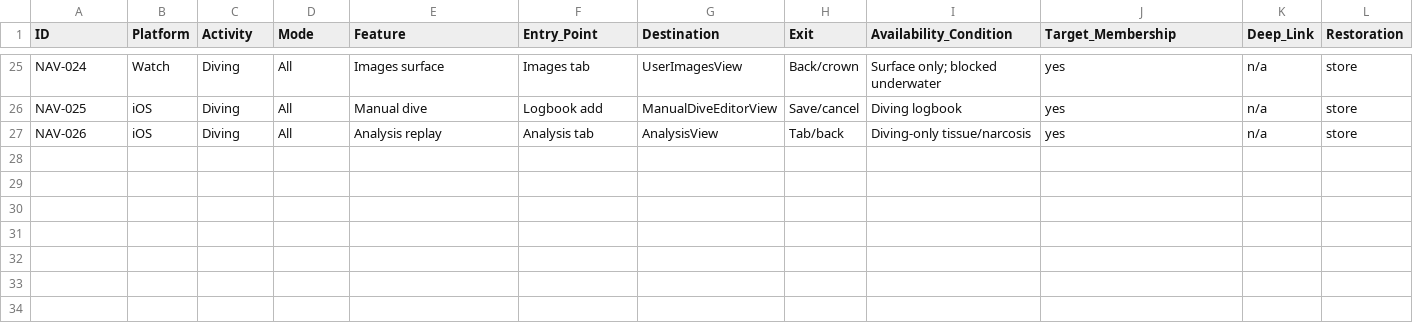
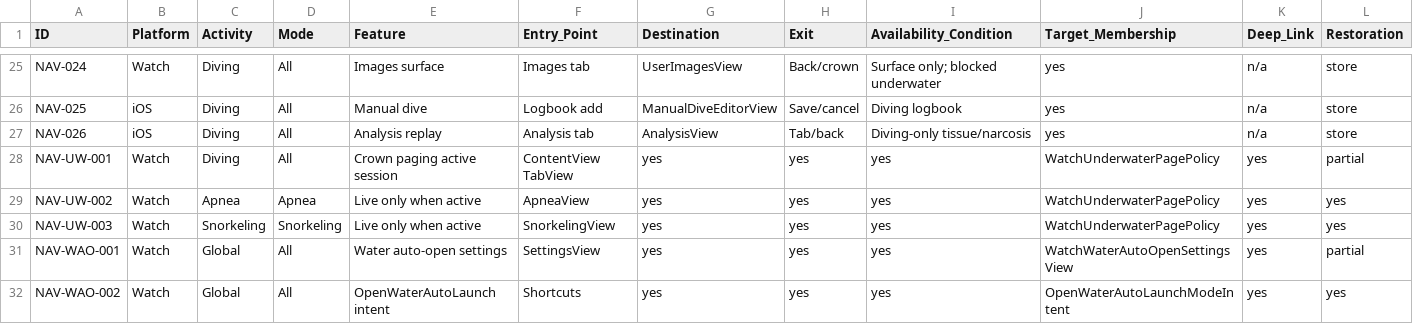
Before and after one commit to egopfe/DirDiving-App, a CSV file: Docs/MASTER_UI_UX_NAVIGATION_REACHABILITY_MATRIX_CURRENT.csv, drawn as a sheet; only a part is shown, gaps mark what is left out; rows hold the shown columns only; the diff names each change by its address in the sheet, - before the commit and + after, or states it on an @@ line.

```diff
--- a/Docs/MASTER_UI_UX_NAVIGATION_REACHABILITY_MATRIX_CURRENT.csv
+++ b/Docs/MASTER_UI_UX_NAVIGATION_REACHABILITY_MATRIX_CURRENT.csv
+row 28: NAV-UW-001 | Watch | Diving | All | Crown paging active session | ContentView TabView | yes | yes | yes | WatchUnderwaterPagePolicy | yes | partial
+row 29: NAV-UW-002 | Watch | Apnea | Apnea | Live only when active | ApneaView | yes | yes | yes | WatchUnderwaterPagePolicy | yes | yes
+row 30: NAV-UW-003 | Watch | Snorkeling | Snorkeling | Live only when active | SnorkelingView | yes | yes | yes | WatchUnderwaterPagePolicy | yes | yes
+row 31: NAV-WAO-001 | Watch | Global | All | Water auto-open settings | SettingsView | yes | yes | yes | WatchWaterAutoOpenSettingsView | yes | partial
+row 32: NAV-WAO-002 | Watch | Global | All | OpenWaterAutoLaunch intent | Shortcuts | yes | yes | yes | OpenWaterAutoLaunchModeIntent | yes | yes
```
Also changed, not shown: Docs/MASTER_MOCKUP_IMPLEMENTATION_MATRIX_CURRENT.csv, Docs/MASTER_MOCKUP_PATH_VALIDATION_CURRENT.csv, 13 other files.
